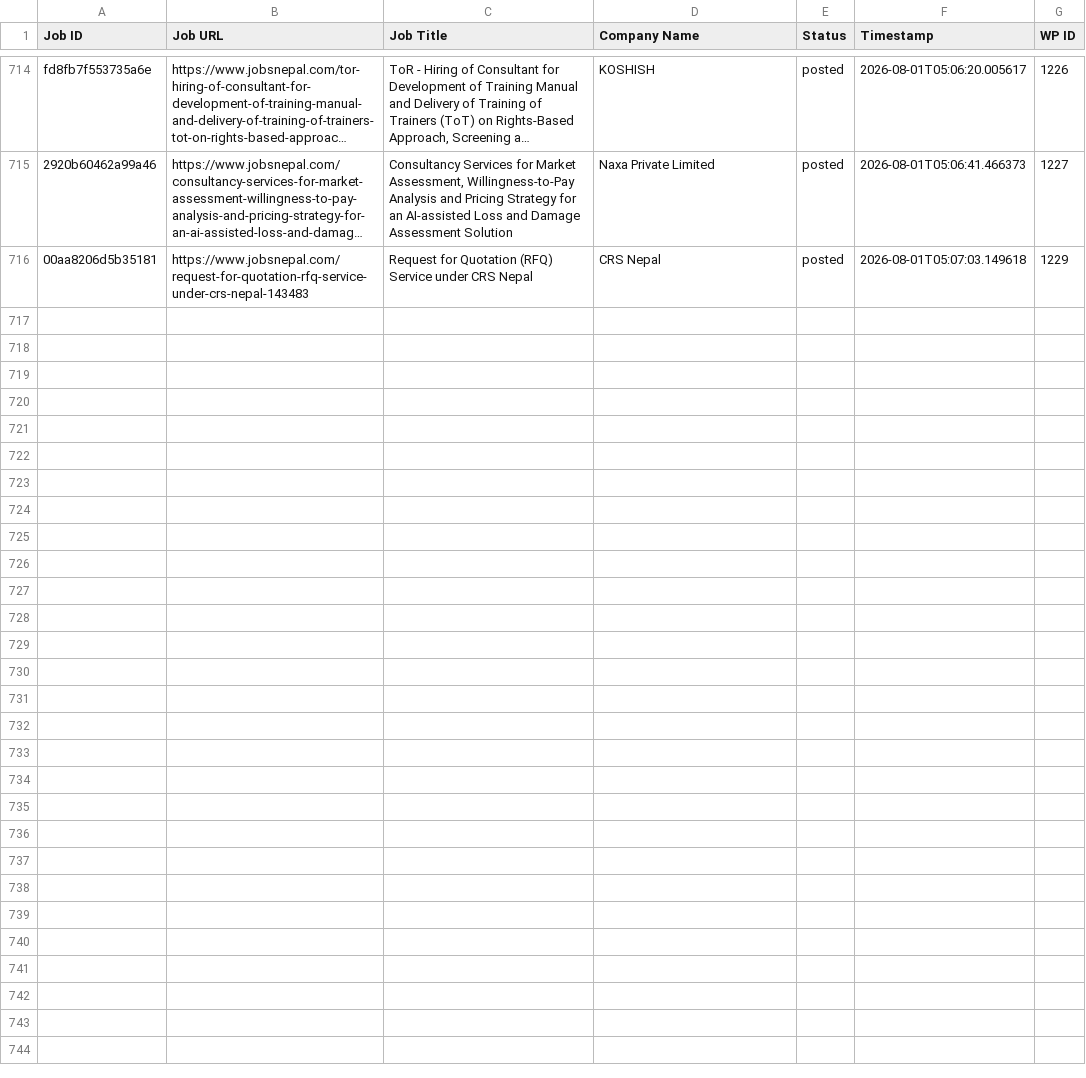
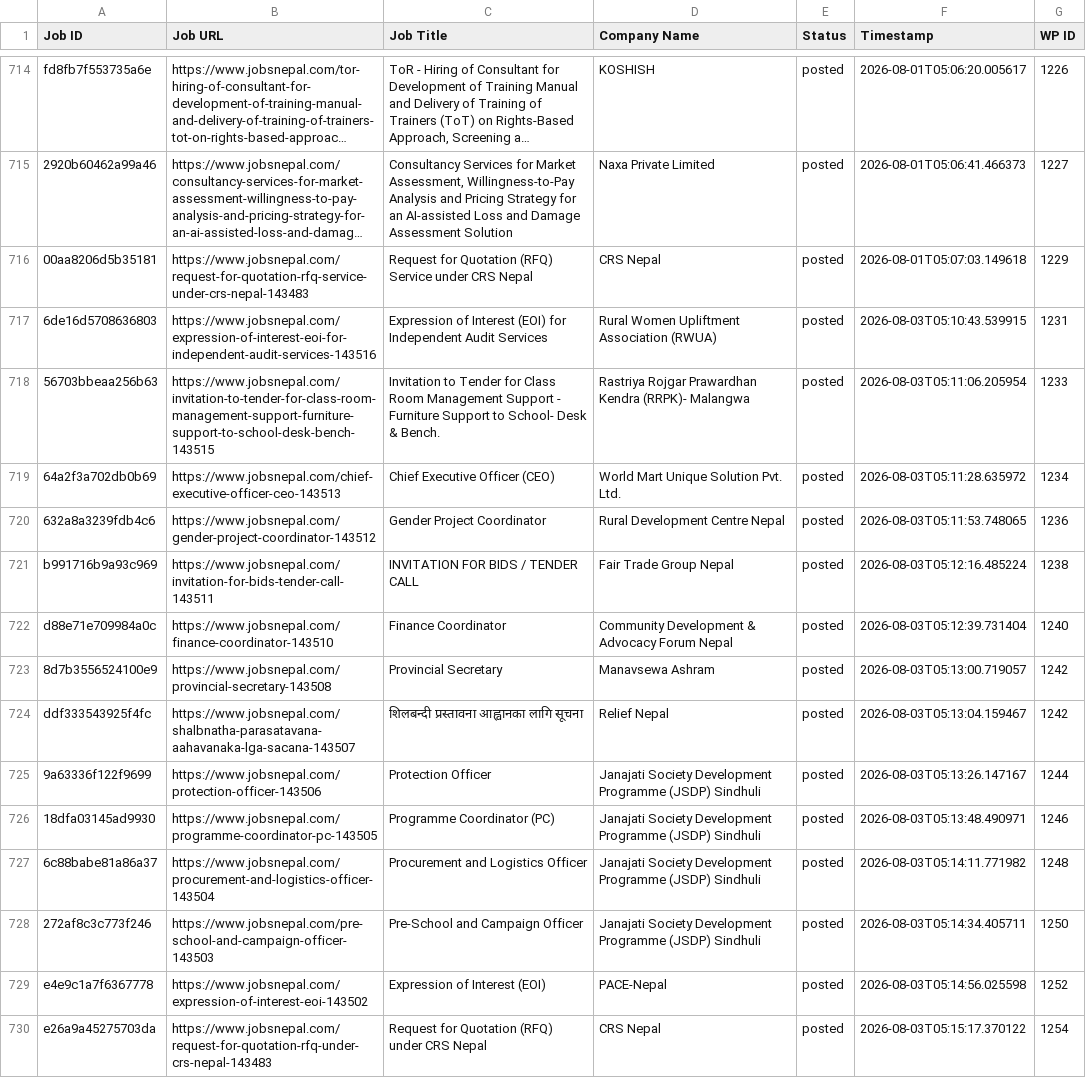
Before and after one commit to projectfetcher/np, a CSV file: processed_jobs.csv, drawn as a sheet; only a part is shown, gaps mark what is left out; long unchanged cells end in …; the diff names each change by its address in the sheet, - before the commit and + after, or states it on an @@ line.

```diff
--- a/processed_jobs.csv
+++ b/processed_jobs.csv
+row 717: 6de16d5708636803 | https://www.jobsnepal.com/expression-of-interest-eoi-for-independent-audit-services-143516 | Expression of Interest (EOI) for Independent Audit Services | Rural Women Upliftment Association (RWUA) | posted | 2026-08-03T05:10:43.539915 | 1231
+row 718: 56703bbeaa256b63 | https://www.jobsnepal.com/invitation-to-tender-for-class-room-management-support-furniture-support-to-school-desk-bench-143515 | Invitation to Tender for Class Room Management Support - Furniture Support to School- Desk & Bench. | Rastriya Rojgar Prawardhan Kendra (RRPK)- Malangwa | posted | 2026-08-03T05:11:06.205954 | 1233
+row 719: 64a2f3a702db0b69 | https://www.jobsnepal.com/chief-executive-officer-ceo-143513 | Chief Executive Officer (CEO) | World Mart Unique Solution Pvt. Ltd. | posted | 2026-08-03T05:11:28.635972 | 1234
+row 720: 632a8a3239fdb4c6 | https://www.jobsnepal.com/gender-project-coordinator-143512 | Gender Project Coordinator | Rural Development Centre Nepal | posted | 2026-08-03T05:11:53.748065 | 1236
+row 721: b991716b9a93c969 | https://www.jobsnepal.com/invitation-for-bids-tender-call-143511 | INVITATION FOR BIDS / TENDER CALL | Fair Trade Group Nepal | posted | 2026-08-03T05:12:16.485224 | 1238
+row 722: d88e71e709984a0c | https://www.jobsnepal.com/finance-coordinator-143510 | Finance Coordinator | Community Development & Advocacy Forum Nepal | posted | 2026-08-03T05:12:39.731404 | 1240
+row 723: 8d7b3556524100e9 | https://www.jobsnepal.com/provincial-secretary-143508 | Provincial Secretary | Manavsewa Ashram | posted | 2026-08-03T05:13:00.719057 | 1242
+row 724: ddf333543925f4fc | https://www.jobsnepal.com/shalbnatha-parasatavana-aahavanaka-lga-sacana-143507 | शिलबन्दी प्रस्तावना आह्वानका लागि सूचना | Relief Nepal | posted | 2026-08-03T05:13:04.159467 | 1242
+row 725: 9a63336f122f9699 | https://www.jobsnepal.com/protection-officer-143506 | Protection Officer | Janajati Society Development Programme (JSDP) Sindhuli | posted | 2026-08-03T05:13:26.147167 | 1244
+row 726: 18dfa03145ad9930 | https://www.jobsnepal.com/programme-coordinator-pc-143505 | Programme Coordinator (PC) | Janajati Society Development Programme (JSDP) Sindhuli | posted | 2026-08-03T05:13:48.490971 | 1246
+row 727: 6c88babe81a86a37 | https://www.jobsnepal.com/procurement-and-logistics-officer-143504 | Procurement and Logistics Officer | Janajati Society Development Programme (JSDP) Sindhuli | posted | 2026-08-03T05:14:11.771982 | 1248
+row 728: 272af8c3c773f246 | https://www.jobsnepal.com/pre-school-and-campaign-officer-143503 | Pre-School and Campaign Officer | Janajati Society Development Programme (JSDP) Sindhuli | posted | 2026-08-03T05:14:34.405711 | 1250
+row 729: e4e9c1a7f6367778 | https://www.jobsnepal.com/expression-of-interest-eoi-143502 | Expression of Interest (EOI) | PACE-Nepal | posted | 2026-08-03T05:14:56.025598 | 1252
+row 730: e26a9a45275703da | https://www.jobsnepal.com/request-for-quotation-rfq-under-crs-nepal-143483 | Request for Quotation (RFQ) under CRS Nepal | CRS Nepal | posted | 2026-08-03T05:15:17.370122 | 1254
```
